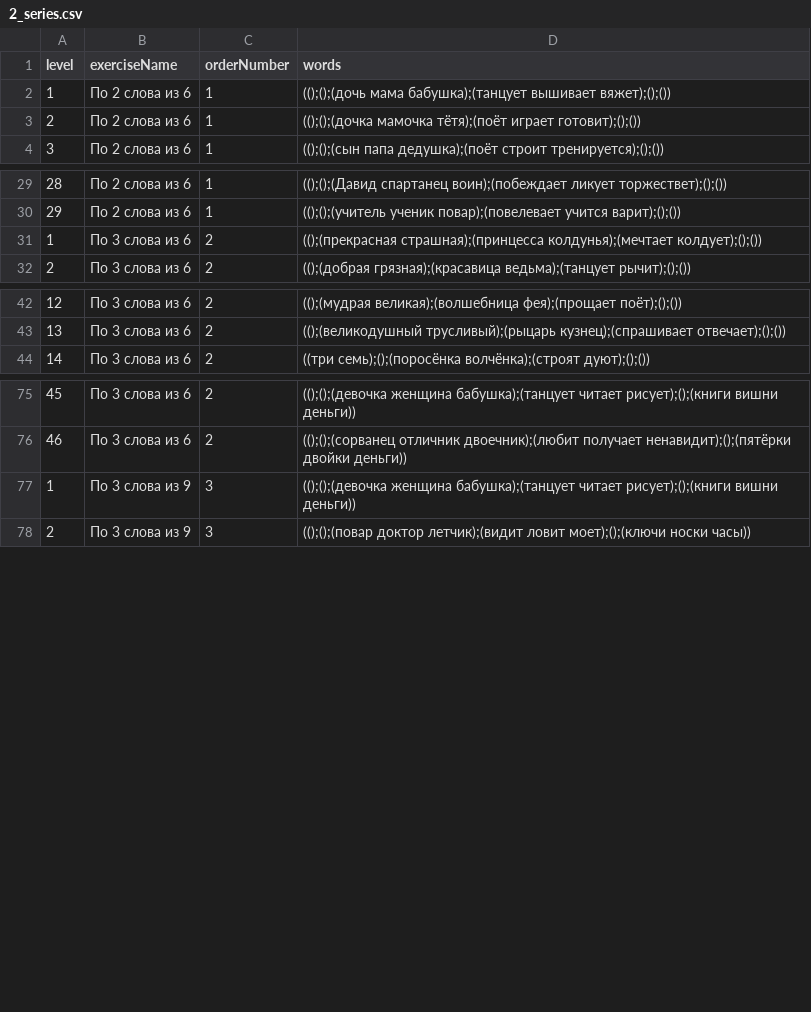
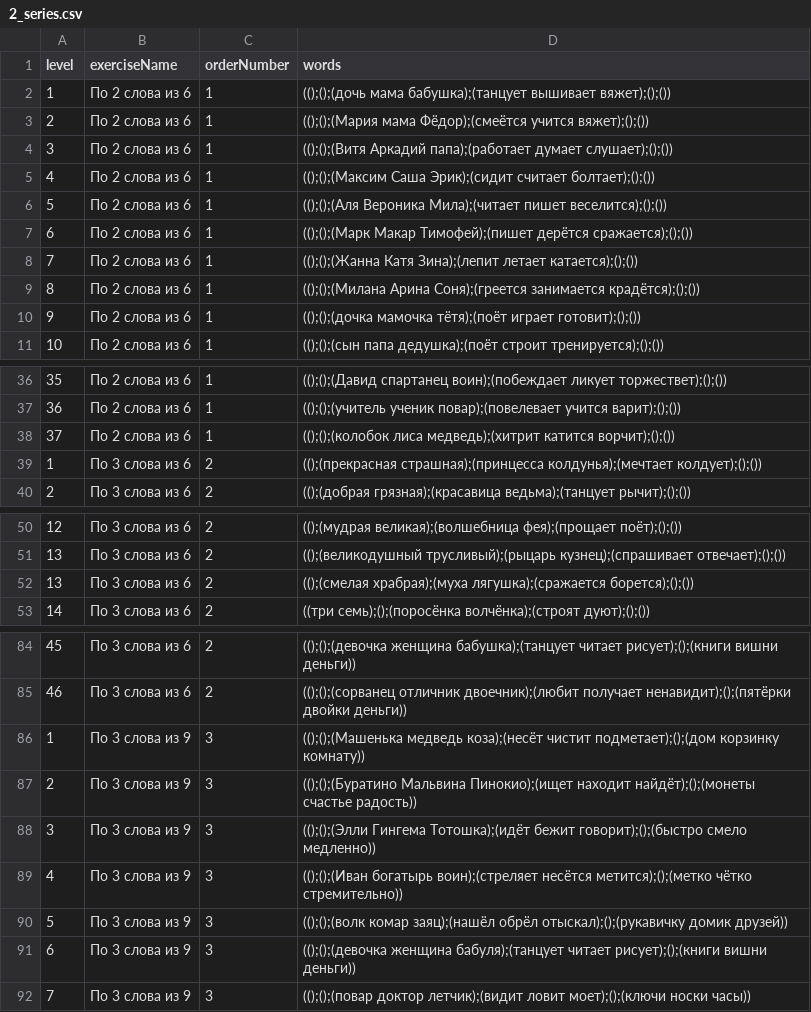
Before and after one commit to Brain-up/brn, a CSV file: src/main/resources/initFiles/2_series.csv, drawn as a sheet; only a part is shown, gaps mark what is left out; addresses are those after the commit; the diff covers the shown part only; the diff names each change by its address in the sheet, - before the commit and + after, or states it on an @@ line.

Commit message:
EPMLABSBRN-609 add series 2 content

```diff
--- a/src/main/resources/initFiles/2_series.csv
+++ b/src/main/resources/initFiles/2_series.csv
+row 3: 2 | По 2 слова из 6 | 1 | (();();(Мария мама Фёдор);(смеётся учится вяжет);();())
+row 4: 3 | По 2 слова из 6 | 1 | (();();(Витя Аркадий папа);(работает думает слушает);();())
+row 5: 4 | По 2 слова из 6 | 1 | (();();(Максим Саша Эрик);(сидит считает болтает);();())
+row 6: 5 | По 2 слова из 6 | 1 | (();();(Аля Вероника Мила);(читает пишет веселится);();())
+row 7: 6 | По 2 слова из 6 | 1 | (();();(Марк Макар Тимофей);(пишет дерётся сражается);();())
+row 8: 7 | По 2 слова из 6 | 1 | (();();(Жанна Катя Зина);(лепит летает катается);();())
+row 9: 8 | По 2 слова из 6 | 1 | (();();(Милана Арина Соня);(греется занимается крадётся);();())
@@ column A (level) renumbered between rows 10 and 181 @@
+row 38: 37 | По 2 слова из 6 | 1 | (();();(колобок лиса медведь);(хитрит катится ворчит);();())
+row 52: 13 | По 3 слова из 6 | 2 | (();(смелая храбрая);(муха лягушка);(сражается борется);();())
+row 86: 1 | По 3 слова из 9 | 3 | (();();(Машенька медведь коза);(несёт чистит подметает);();(дом корзинку комнату))
+row 87: 2 | По 3 слова из 9 | 3 | (();();(Буратино Мальвина Пинокио);(ищет находит найдёт);();(монеты счастье радость))
+row 88: 3 | По 3 слова из 9 | 3 | (();();(Элли Гингема Тотошка);(идёт бежит говорит);();(быстро смело медленно))
+row 89: 4 | По 3 слова из 9 | 3 | (();();(Иван богатырь воин);(стреляет несётся метится);();(метко чётко стремительно))
+row 90: 5 | По 3 слова из 9 | 3 | (();();(волк комар заяц);(нашёл обрёл отыскал);();(рукавичку домик друзей))
-D91 (words): (();();(девочка женщина бабушка);(танцует читает рисует);();(книги…
+D91 (words): (();();(девочка женщина бабуля);(танцует читает рисует);();(книги…
```
Also changed, not shown: 2 added rows and 3 edited cells elsewhere in this file, 2 other files.
